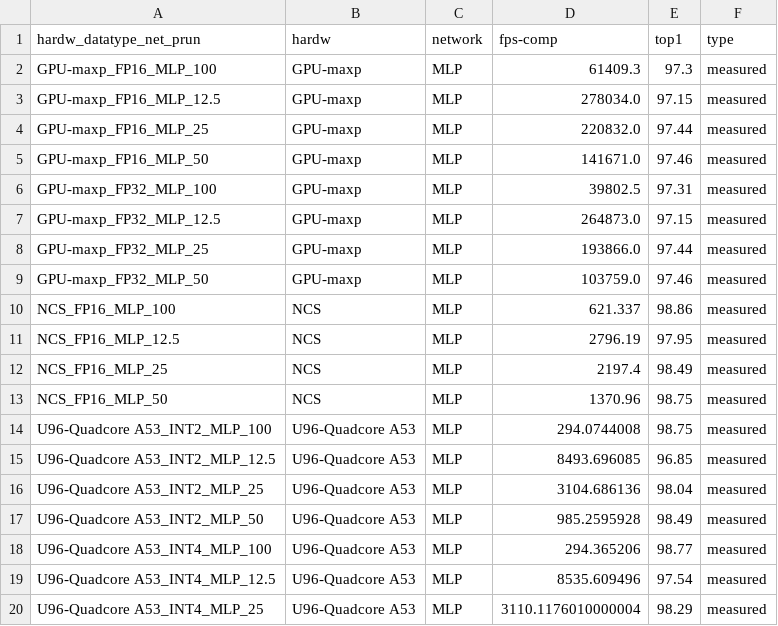
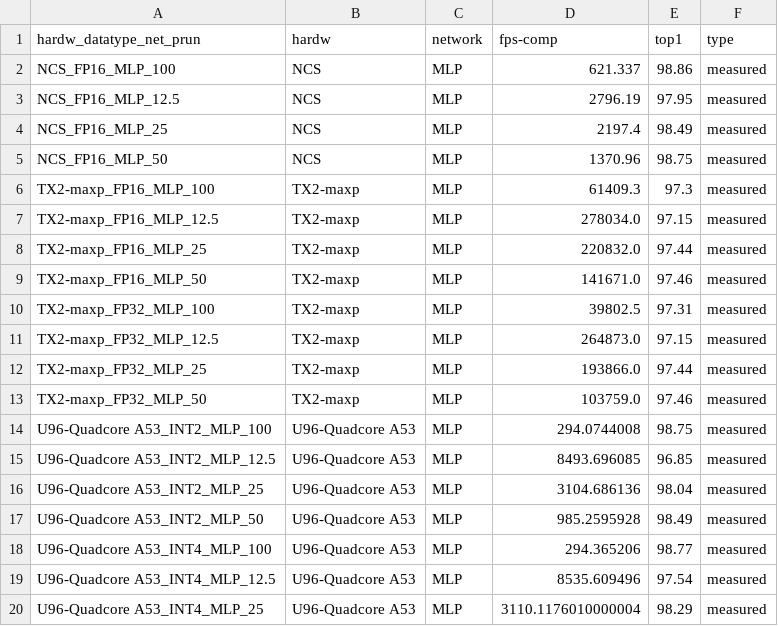
Before and after one commit to RCL-lab/QutibenchWeb, a CSV file: _notebooks/data/cleaned_csv/pareto_data_mnist.csv, drawn as a sheet; only a part is shown.

```diff
--- a/_notebooks/data/cleaned_csv/pareto_data_mnist.csv
+++ b/_notebooks/data/cleaned_csv/pareto_data_mnist.csv
@@ -1,10 +1,2 @@
 hardw_datatype_net_prun,hardw,network,fps-comp,top1,type
-GPU-maxp_FP16_MLP_100,GPU-maxp,MLP,61409.3,97.3,measured
-GPU-maxp_FP16_MLP_12.5,GPU-maxp,MLP,278034.0,97.15,measured
-GPU-maxp_FP16_MLP_25,GPU-maxp,MLP,220832.0,97.44,measured
-GPU-maxp_FP16_MLP_50,GPU-maxp,MLP,141671.0,97.46,measured
-GPU-maxp_FP32_MLP_100,GPU-maxp,MLP,39802.5,97.31,measured
-GPU-maxp_FP32_MLP_12.5,GPU-maxp,MLP,264873.0,97.15,measured
-GPU-maxp_FP32_MLP_25,GPU-maxp,MLP,193866.0,97.44,measured
-GPU-maxp_FP32_MLP_50,GPU-maxp,MLP,103759.0,97.46,measured
 NCS_FP16_MLP_100,NCS,MLP,621.337,98.86,measured
@@ -13,2 +5,10 @@ NCS_FP16_MLP_25,NCS,MLP,2197.4,98.49,measured
 NCS_FP16_MLP_50,NCS,MLP,1370.96,98.75,measured
+TX2-maxp_FP16_MLP_100,TX2-maxp,MLP,61409.3,97.3,measured
+TX2-maxp_FP16_MLP_12.5,TX2-maxp,MLP,278034.0,97.15,measured
+TX2-maxp_FP16_MLP_25,TX2-maxp,MLP,220832.0,97.44,measured
+TX2-maxp_FP16_MLP_50,TX2-maxp,MLP,141671.0,97.46,measured
+TX2-maxp_FP32_MLP_100,TX2-maxp,MLP,39802.5,97.31,measured
+TX2-maxp_FP32_MLP_12.5,TX2-maxp,MLP,264873.0,97.15,measured
+TX2-maxp_FP32_MLP_25,TX2-maxp,MLP,193866.0,97.44,measured
+TX2-maxp_FP32_MLP_50,TX2-maxp,MLP,103759.0,97.46,measured
 U96-Quadcore A53_INT2_MLP_100,U96-Quadcore A53,MLP,294.0744008,98.75,measured
```
Also changed, not shown: _notebooks/data/cleaned_csv/backup.csv, _notebooks/data/cleaned_csv/experimental_data_mnist.csv, 8 other files.
